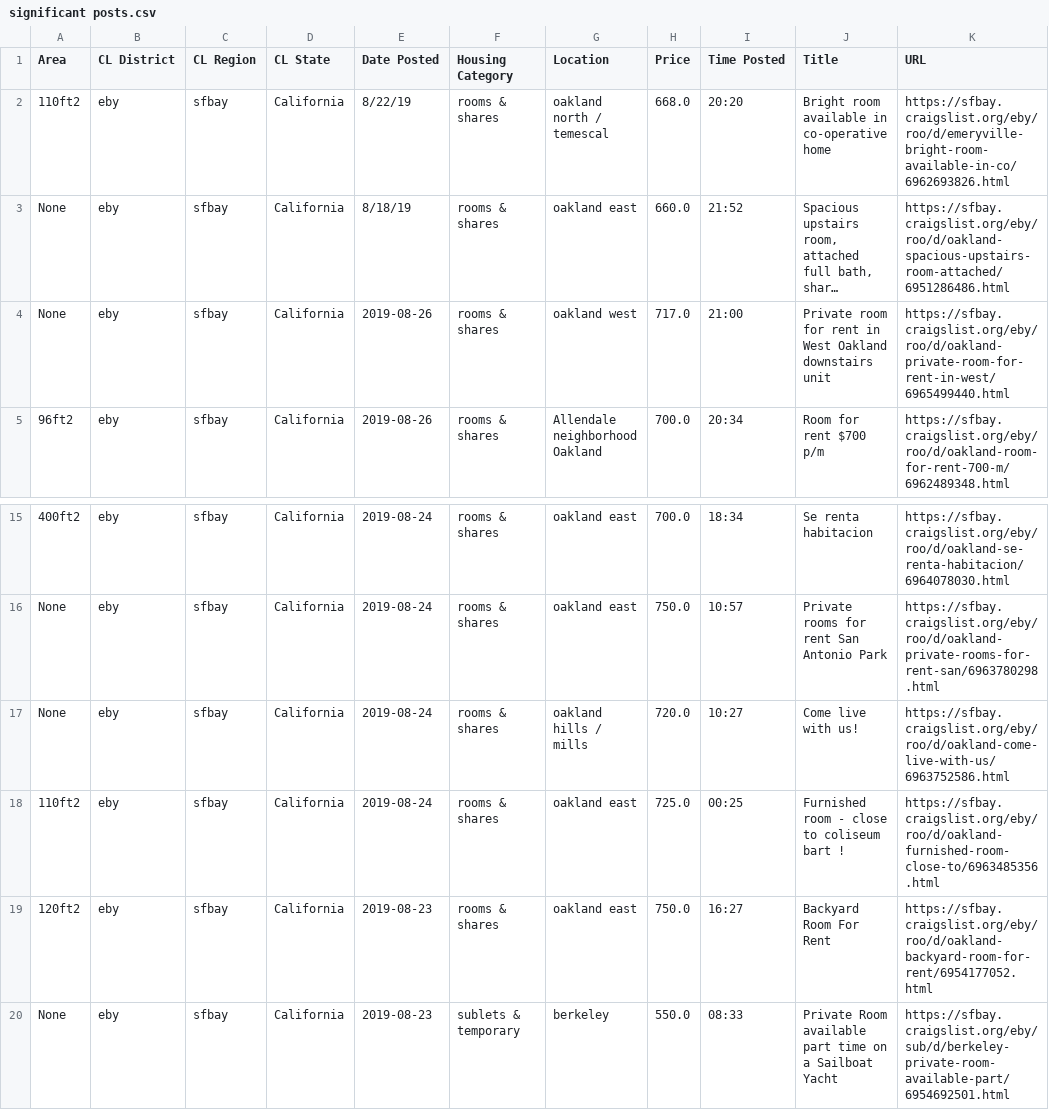
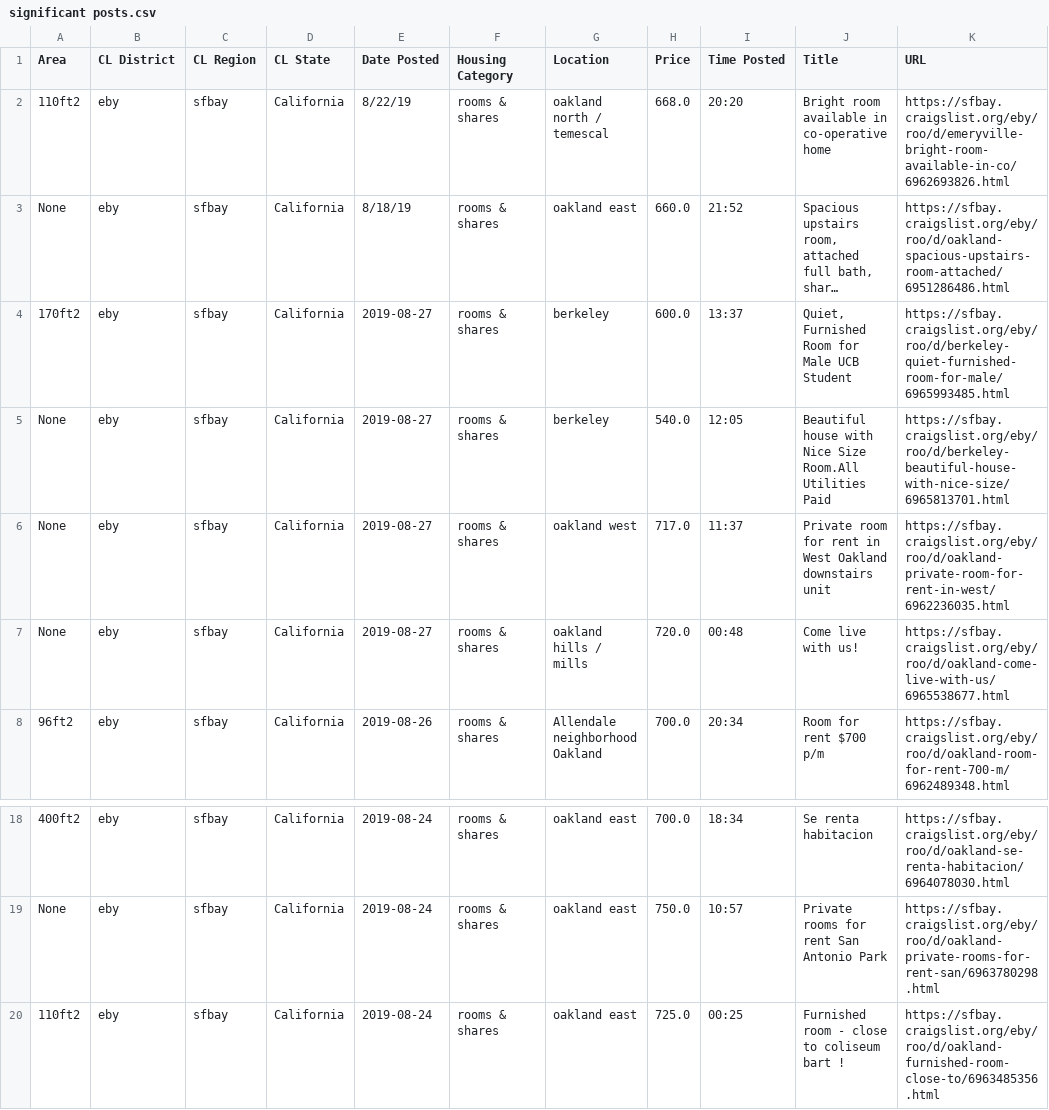
Before and after one commit to irahorecka/auto-craigslist-housing, a CSV file: single_room_csv/Significant Deals/significant posts.csv, drawn as a sheet; only a part is shown, gaps mark what is left out; the shorter side is filled out with more unchanged rows; long unchanged cells end in …; removed rows and columns are numbered as before the commit, all else as after; the diff names each change by its address in the sheet, - before the commit and + after, or states it on an @@ line.

```diff
--- a/single_room_csv/Significant Deals/significant posts.csv
+++ b/single_room_csv/Significant Deals/significant posts.csv
+row 4: 170ft2 | eby | sfbay | California | 2019-08-27 | rooms & shares | berkeley | 600.0 | 13:37 | Quiet, Furnished Room for Male UCB Student | https://sfbay.craigslist.org/eby/roo/d/berkeley-quiet-furnished-room-for-male/6965993485.html
+row 5: None | eby | sfbay | California | 2019-08-27 | rooms & shares | berkeley | 540.0 | 12:05 | Beautiful house with Nice Size Room.All Utilities Paid | https://sfbay.craigslist.org/eby/roo/d/berkeley-beautiful-house-with-nice-size/6965813701.html
-E6 (Date Posted): 2019-08-26
+E6 (Date Posted): 2019-08-27
-I6 (Time Posted): 21:00
+I6 (Time Posted): 11:37
-K6 (URL): https://sfbay.craigslist.org/eby/roo/d/oakland-private-room-for-rent-in-west/6965499440.html
+K6 (URL): https://sfbay.craigslist.org/eby/roo/d/oakland-private-room-for-rent-in-west/6962236035.html
+row 7: None | eby | sfbay | California | 2019-08-27 | rooms & shares | oakland hills / mills | 720.0 | 00:48 | Come live with us! | https://sfbay.craigslist.org/eby/roo/d/oakland-come-live-with-us/6965538677.html
-row 17: None | eby | sfbay | California | 2019-08-24 | rooms & shares | oakland hills / mills | 720.0 | 10:27 | Come live with us! | https://sfbay.craigslist.org/eby/roo/d/oakland-come-live-with-us/6963752586.html
```
Also changed, not shown: single_room_csv/Significant Deals/new_post.csv, 6 other files.
